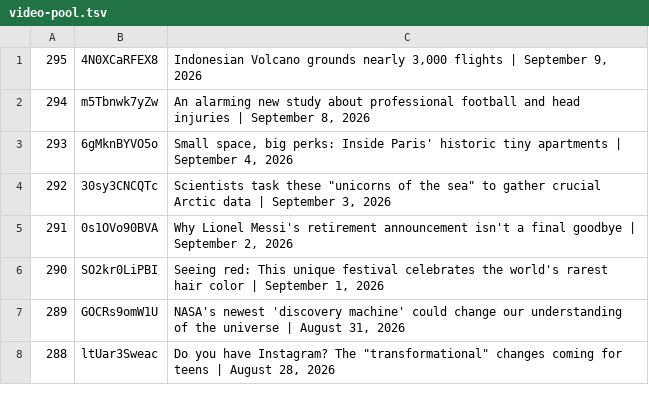
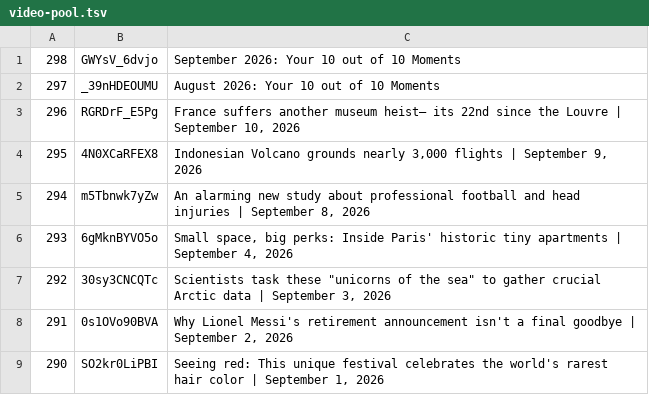
Before and after one commit to epis-mintsite/cnn10-exam-daily, a TSV file: data/video-pool.tsv, drawn as a sheet; only a part is shown; the shorter side is filled out with more unchanged rows.

```diff
--- a/data/video-pool.tsv
+++ b/data/video-pool.tsv
@@ -1 +1,4 @@
+298	GWYsV_6dvjo	September 2026: Your 10 out of 10 Moments
+297	_39nHDEOUMU	August 2026: Your 10 out of 10 Moments
+296	RGRDrF_E5Pg	France suffers another museum heist— its 22nd since the Louvre | September 10, 2026
 295	4N0XCaRFEX8	Indonesian Volcano grounds nearly 3,000 flights | September 9, 2026
```
Also changed, not shown: 1 other file.
